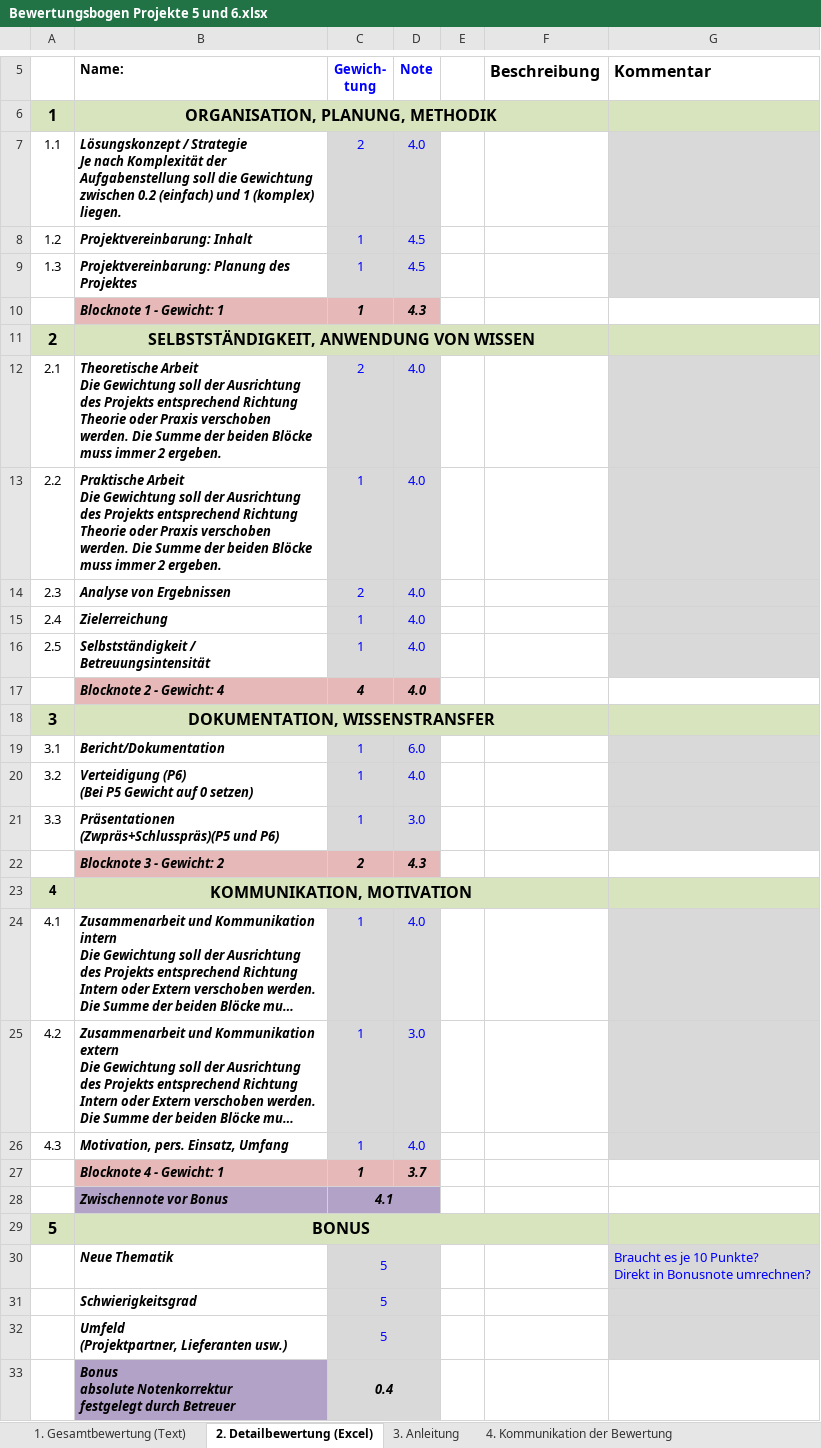
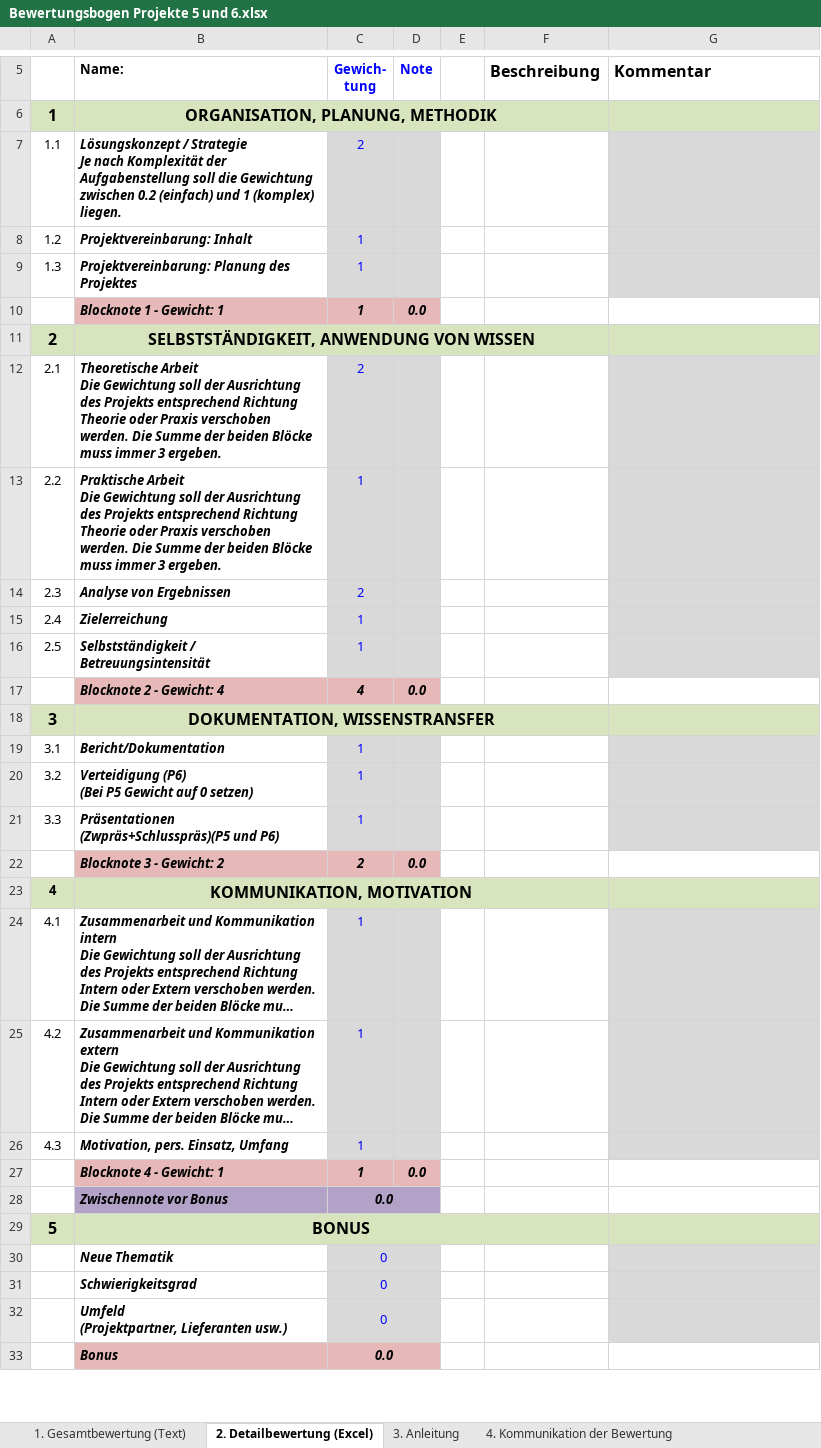
Before and after one commit to i4Ds/ProStudCreator, an Excel workbook: ProStudCreator/Content/Bewertungsbogen Projekte 5 und 6.xlsx, sheet 2. Detailbewertung (Excel), drawn as a sheet; only a part is shown, gaps mark what is left out; long unchanged cells end in …; values as stored, in another font and other column widths than the file's, no borders; charts and pictures not drawn; removed rows and columns are numbered as before the commit, all else as after; ↵ is a line break in a cell; the diff covers the shown part only; the diff names each change by its address in the sheet, - before the commit and + after, or states it on an @@ line.

Commit message:
Fixes #288 - Issue with contents of the Bewertungsbogen

```diff
--- a/ProStudCreator/Content/Bewertungsbogen Projekte 5 und 6.xlsx (sheet 2. Detailbewertung (Excel))
+++ b/ProStudCreator/Content/Bewertungsbogen Projekte 5 und 6.xlsx (sheet 2. Detailbewertung (Excel))
-D7 (Note): 4.0
+D7 (Note): (empty)
-D8:D9 (Note): 4.5
+D8:D9 (Note): (empty)
-D10 (Note): 4.3
+D10 (Note): 0.0
-B12 (Name:): …muss immer 2 ergeben.
+B12 (Name:): …muss immer 3 ergeben.
-D12:D16 (Note): 4.0
+D12:D16 (Note): (empty)
-B13 (Name:): …muss immer 2 ergeben.
+B13 (Name:): …muss immer 3 ergeben.
-D17 (Note): 4.0
+D17 (Note): 0.0
-D19 (Note): 6.0
+D19 (Note): (empty)
-D20 (Note): 4.0
+D20 (Note): (empty)
-D21 (Note): 3.0
+D21 (Note): (empty)
-D22 (Note): 4.3
+D22 (Note): 0.0
-D24 (Note): 4.0
+D24 (Note): (empty)
-D25 (Note): 3.0
+D25 (Note): (empty)
-D26 (Note): 4.0
+D26 (Note): (empty)
-D27 (Note): 3.7
+D27 (Note): 0.0
-C28 (Gewich- tung): 4.1
+C28 (Gewich- tung): 0.0
-C30:C32 (Gewich- tung): 5
+C30:C32 (Gewich- tung): 0
-G30 (Kommentar): Braucht es je 10 Punkte? ↵ Direkt in Bonusnote umrechnen?
+G30 (Kommentar): (empty)
-row 33:  | Bonus ↵ absolute Notenkorrektur ↵ festgelegt durch Betreuer | 0.4
+row 33:  | Bonus | 0.0
```
Also changed, not shown: 1 added row and 1 edited cell elsewhere in this sheet, sheet 1. Gesamtbewertung (Text), charts or pictures.
